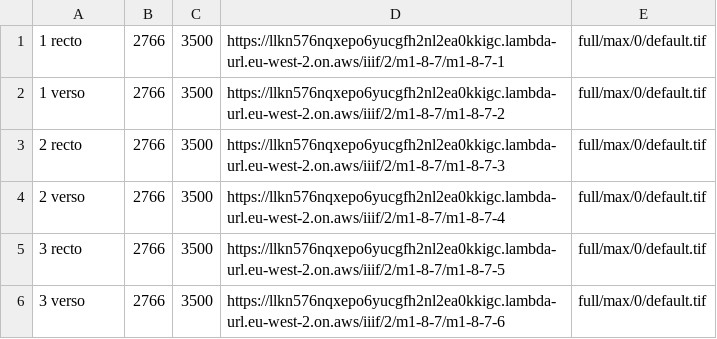
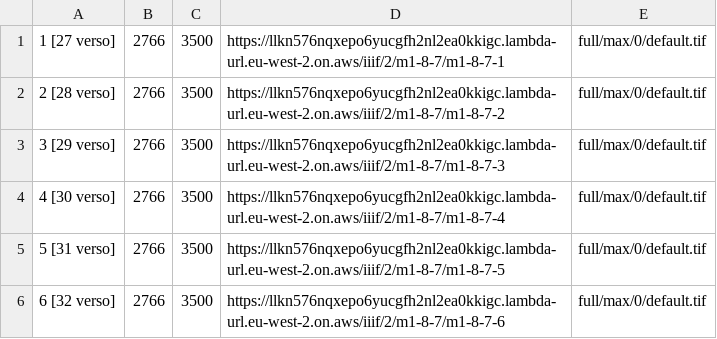
Before and after one commit to JoshuaAPhillips/digital-anon, a CSV file: manifests/manifest-factory/data/m1-8-7-data.csv, drawn as a sheet.

```diff
--- a/manifests/manifest-factory/data/m1-8-7-data.csv
+++ b/manifests/manifest-factory/data/m1-8-7-data.csv
@@ -1,6 +1,6 @@
-1 recto,2766,3500,https://llkn576nqxepo6yucgfh2nl2ea0kkigc.lambda-url.eu-west-2.on.aws/iiif/2/m1-8-7/m1-8-7-1,full/max/0/default.tif
-1 verso,2766,3500,https://llkn576nqxepo6yucgfh2nl2ea0kkigc.lambda-url.eu-west-2.on.aws/iiif/2/m1-8-7/m1-8-7-2,full/max/0/default.tif
-2 recto,2766,3500,https://llkn576nqxepo6yucgfh2nl2ea0kkigc.lambda-url.eu-west-2.on.aws/iiif/2/m1-8-7/m1-8-7-3,full/max/0/default.tif
-2 verso,2766,3500,https://llkn576nqxepo6yucgfh2nl2ea0kkigc.lambda-url.eu-west-2.on.aws/iiif/2/m1-8-7/m1-8-7-4,full/max/0/default.tif
-3 recto,2766,3500,https://llkn576nqxepo6yucgfh2nl2ea0kkigc.lambda-url.eu-west-2.on.aws/iiif/2/m1-8-7/m1-8-7-5,full/max/0/default.tif
-3 verso,2766,3500,https://llkn576nqxepo6yucgfh2nl2ea0kkigc.lambda-url.eu-west-2.on.aws/iiif/2/m1-8-7/m1-8-7-6,full/max/0/default.tif
+1 [27 verso],2766,3500,https://llkn576nqxepo6yucgfh2nl2ea0kkigc.lambda-url.eu-west-2.on.aws/iiif/2/m1-8-7/m1-8-7-1,full/max/0/default.tif
+2 [28 verso],2766,3500,https://llkn576nqxepo6yucgfh2nl2ea0kkigc.lambda-url.eu-west-2.on.aws/iiif/2/m1-8-7/m1-8-7-2,full/max/0/default.tif
+3 [29 verso],2766,3500,https://llkn576nqxepo6yucgfh2nl2ea0kkigc.lambda-url.eu-west-2.on.aws/iiif/2/m1-8-7/m1-8-7-3,full/max/0/default.tif
+4 [30 verso],2766,3500,https://llkn576nqxepo6yucgfh2nl2ea0kkigc.lambda-url.eu-west-2.on.aws/iiif/2/m1-8-7/m1-8-7-4,full/max/0/default.tif
+5 [31 verso],2766,3500,https://llkn576nqxepo6yucgfh2nl2ea0kkigc.lambda-url.eu-west-2.on.aws/iiif/2/m1-8-7/m1-8-7-5,full/max/0/default.tif
+6 [32 verso],2766,3500,https://llkn576nqxepo6yucgfh2nl2ea0kkigc.lambda-url.eu-west-2.on.aws/iiif/2/m1-8-7/m1-8-7-6,full/max/0/default.tif
```
Also changed, not shown: manifests/manifest-factory/data/m1-8-1-data.csv, manifests/manifest-factory/data/m1-8-2-data.csv, 7 other files.
